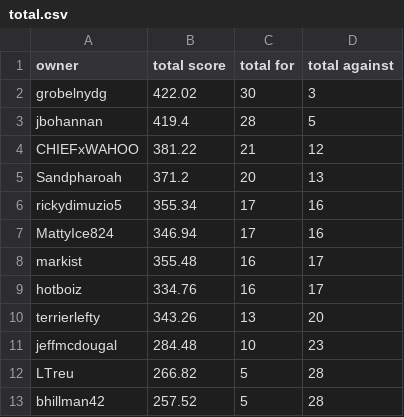
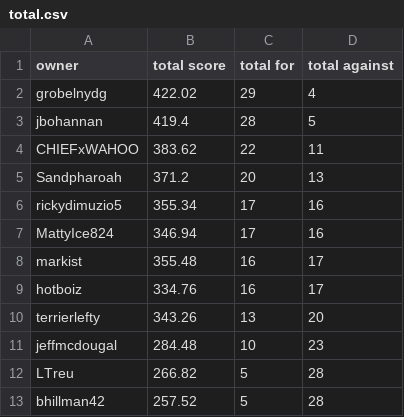
Before and after one commit to markis/backyard-brawl, a CSV file: data/total.csv, drawn as a sheet.

Commit message:
Update Score

```diff
--- a/data/total.csv
+++ b/data/total.csv
@@ -1,5 +1,5 @@
 owner,total score,total for,total against
-grobelnydg,422.02,30,3
+grobelnydg,422.02,29,4
 jbohannan,419.4,28,5
-CHIEFxWAHOO,381.22,21,12
+CHIEFxWAHOO,383.62,22,11
 Sandpharoah,371.2,20,13
```
Also changed, not shown: data/week3.csv.
